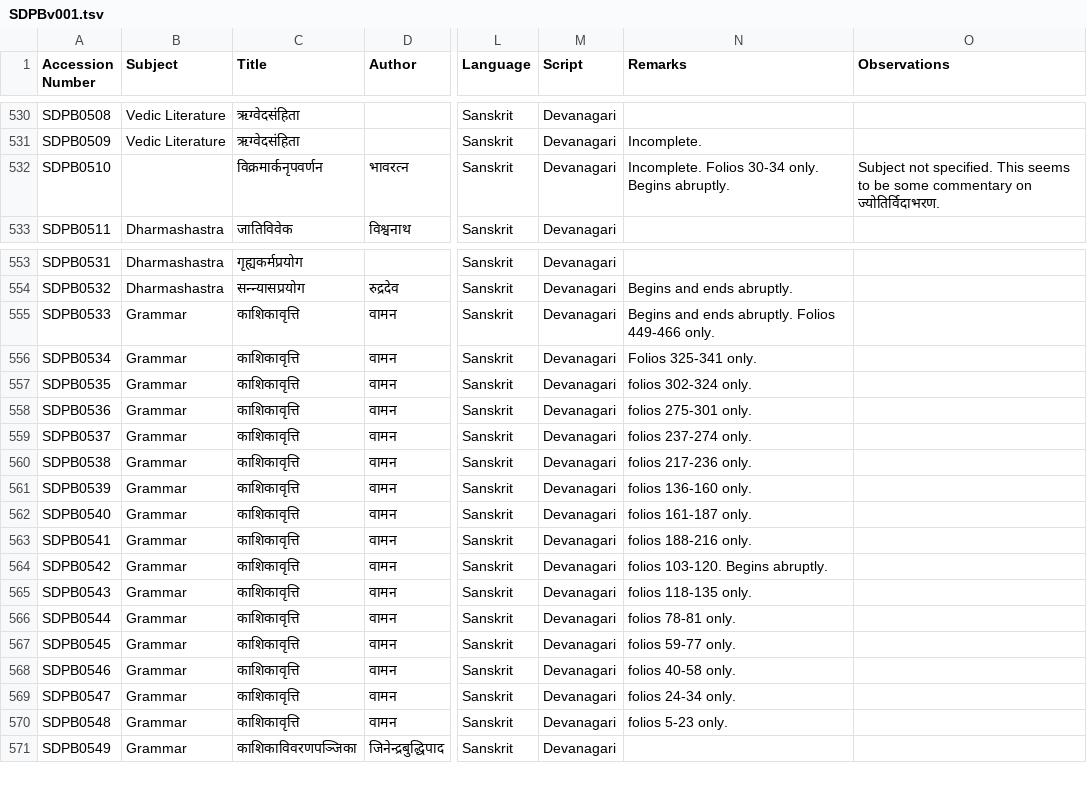
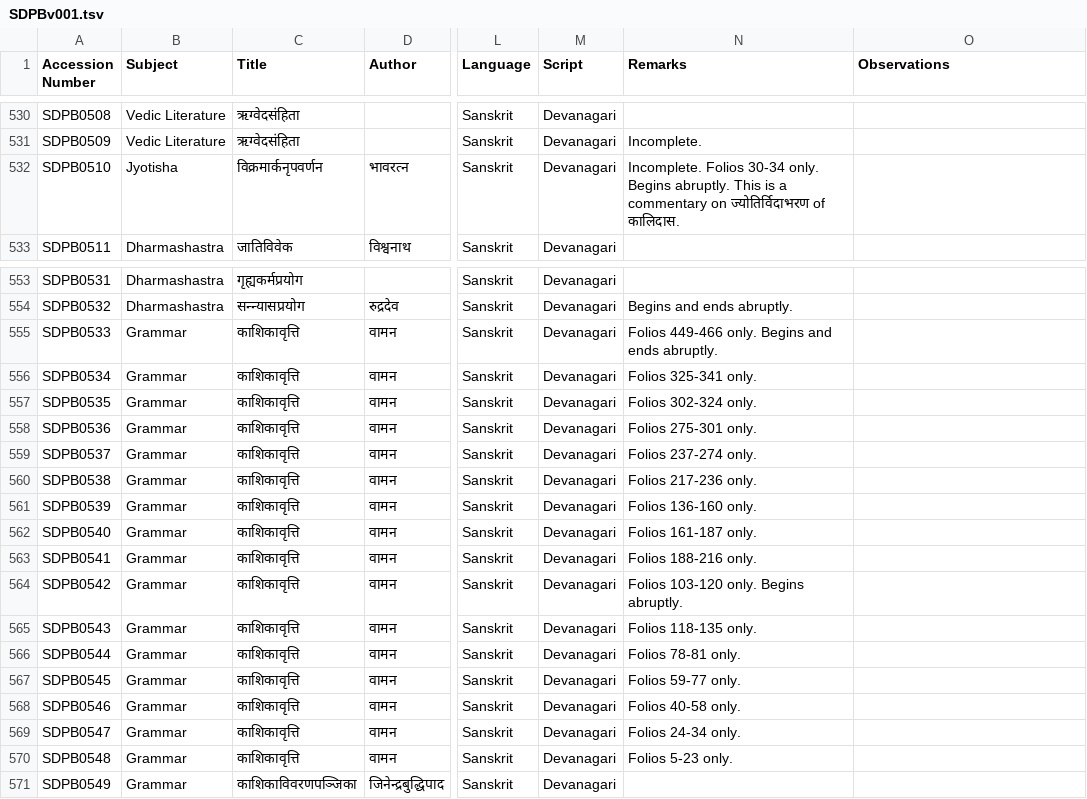
Before and after one commit to drdhaval2785/ChunilalGandhiVidyabhavan, a TSV file: derivedFiles/SDPBv001.tsv, drawn as a sheet; only a part is shown, gaps mark what is left out; the diff covers the shown part only; the diff names each change by its address in the sheet, - before the commit and + after, or states it on an @@ line.

Commit message:
proofread till 600

```diff
--- a/derivedFiles/SDPBv001.tsv
+++ b/derivedFiles/SDPBv001.tsv
-B532 (Subject): (empty)
+B532 (Subject): Jyotisha
-N532 (Remarks): …Begins abruptly.
+N532 (Remarks): …Begins abruptly. This is a commentary on ज्योतिर्विदाभरण of कालिदास.
-O532 (Observations): Subject not specified. This seems to be some commentary on ज्योतिर्विदाभरण.
+O532 (Observations): (empty)
-N555 (Remarks): Begins and ends abruptly. Folios 449-466 only.
+N555 (Remarks): Folios 449-466 only. Begins and ends abruptly.
-N557 (Remarks): folios 302-324 only.
+N557 (Remarks): Folios 302-324 only.
-N558 (Remarks): folios 275-301 only.
+N558 (Remarks): Folios 275-301 only.
-N559 (Remarks): folios 237-274 only.
+N559 (Remarks): Folios 237-274 only.
-N560 (Remarks): folios 217-236 only.
+N560 (Remarks): Folios 217-236 only.
-N561 (Remarks): folios 136-160 only.
+N561 (Remarks): Folios 136-160 only.
-N562 (Remarks): folios 161-187 only.
+N562 (Remarks): Folios 161-187 only.
-N563 (Remarks): folios 188-216 only.
+N563 (Remarks): Folios 188-216 only.
-N564 (Remarks): folios 103-120. Begins abruptly.
+N564 (Remarks): Folios 103-120 only. Begins abruptly.
-N565 (Remarks): folios 118-135 only.
+N565 (Remarks): Folios 118-135 only.
-N566 (Remarks): folios 78-81 only.
+N566 (Remarks): Folios 78-81 only.
-N567 (Remarks): folios 59-77 only.
+N567 (Remarks): Folios 59-77 only.
-N568 (Remarks): folios 40-58 only.
+N568 (Remarks): Folios 40-58 only.
-N569 (Remarks): folios 24-34 only.
+N569 (Remarks): Folios 24-34 only.
-N570 (Remarks): folios 5-23 only.
+N570 (Remarks): Folios 5-23 only.
```
Also changed, not shown: 12 edited cells elsewhere in this file.
